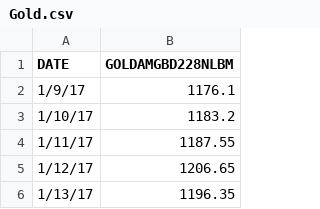
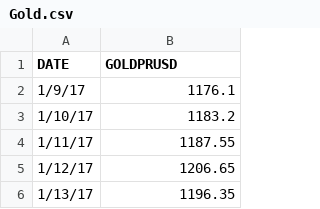
Before and after one commit to habibi242/Market_wizards, a CSV file: Resources/Gold.csv, drawn as a sheet; only a part is shown.

```diff
--- a/Resources/Gold.csv
+++ b/Resources/Gold.csv
@@ -1,2 +1,2 @@
-DATE,GOLDAMGBD228NLBM
+DATE,GOLDPRUSD
 1/9/17,1176.1
```
Also changed, not shown: 1 other file.
